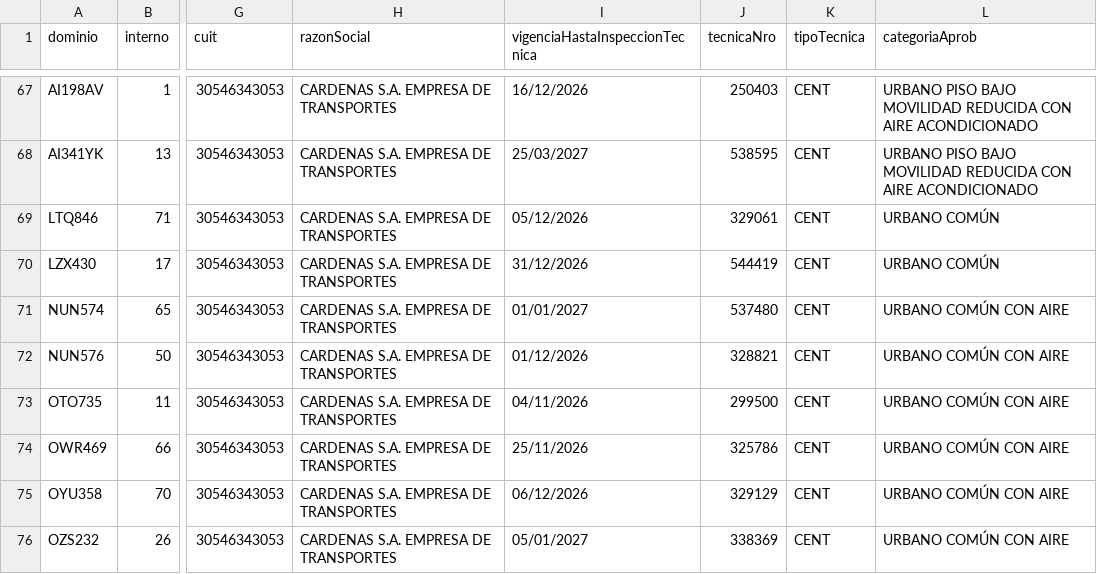
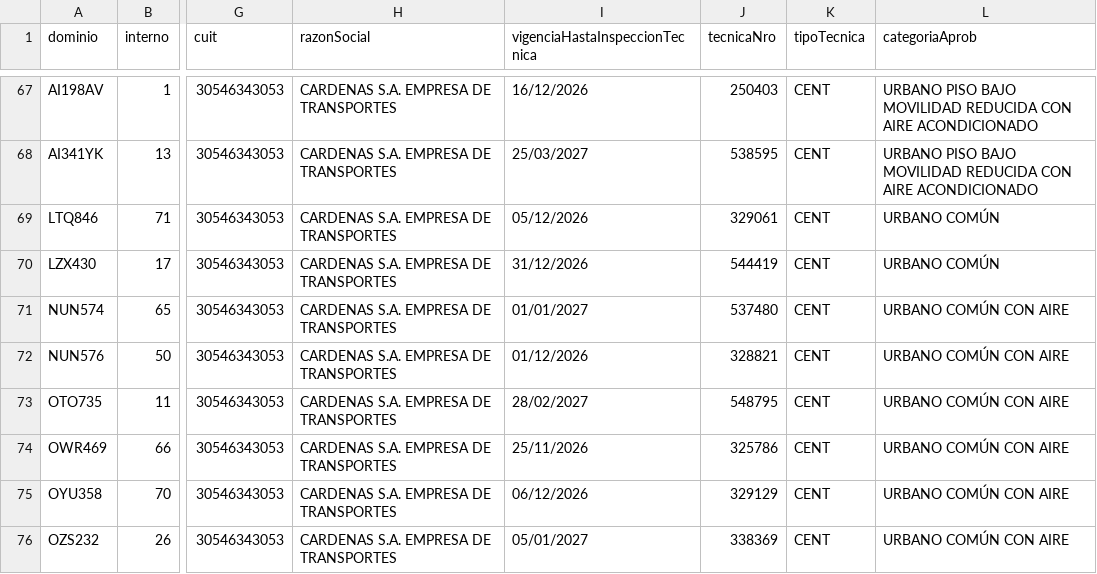
Before and after one commit to SanLean17/parque-movil-ftr, a CSV file: parques/linea126.csv, drawn as a sheet; only a part is shown, gaps mark what is left out; the diff names each change by its address in the sheet, - before the commit and + after, or states it on an @@ line.

```diff
--- a/parques/linea126.csv
+++ b/parques/linea126.csv
-I73 (vigenciaHastaInspeccionTecnica): 04/11/2026
+I73 (vigenciaHastaInspeccionTecnica): 28/02/2027
-J73 (tecnicaNro): 299500
+J73 (tecnicaNro): 548795
```
Also changed, not shown: parques/linea10.csv, parques/linea159.csv, 32 other files.
